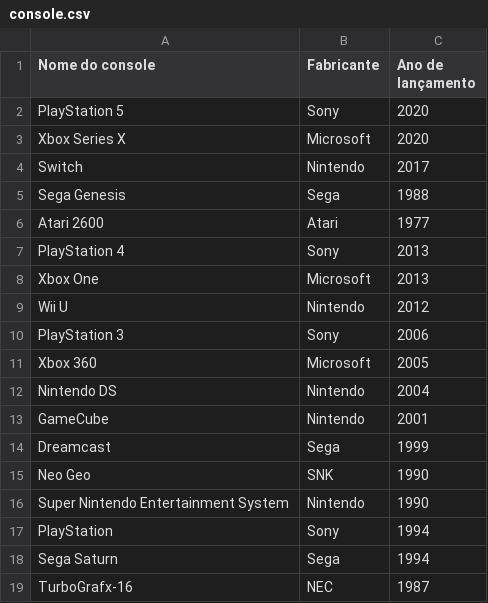
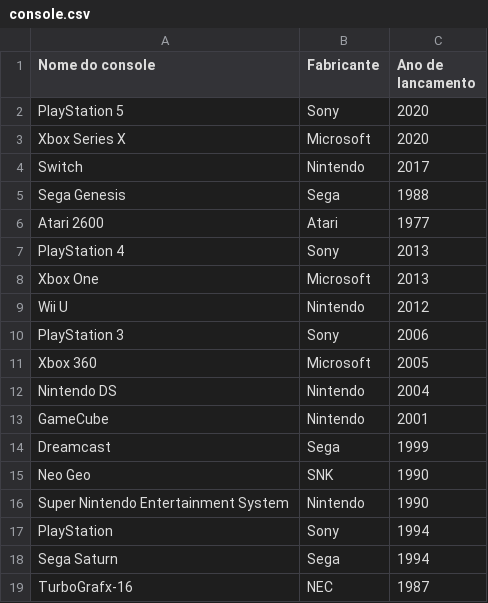
Before and after one commit to RafaelMoreira96/checkpoint-backlog-manager, a CSV file: front-end/web/public/files/console.csv, drawn as a sheet.

```diff
--- a/front-end/web/public/files/console.csv
+++ b/front-end/web/public/files/console.csv
@@ -1,2 +1,2 @@
-Nome do console,Fabricante,Ano de lançamento
+Nome do console,Fabricante,Ano de lancamento
 PlayStation 5,Sony,2020
```
Also changed, not shown: 11 other files.
